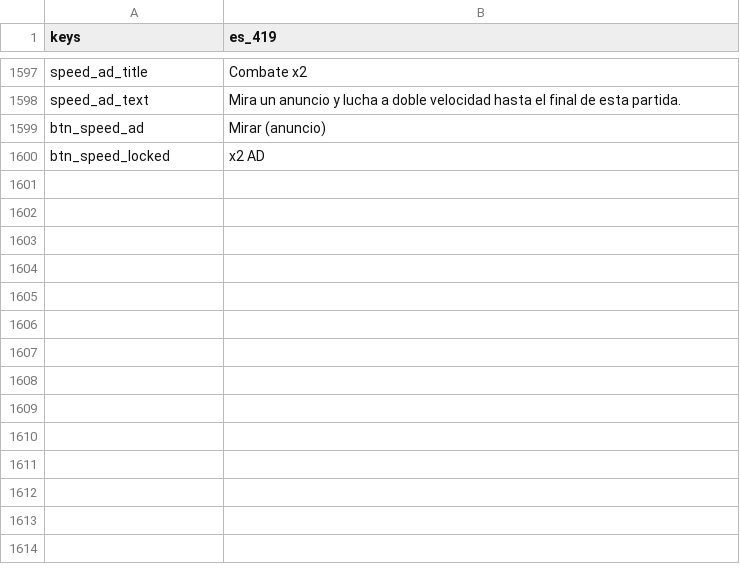
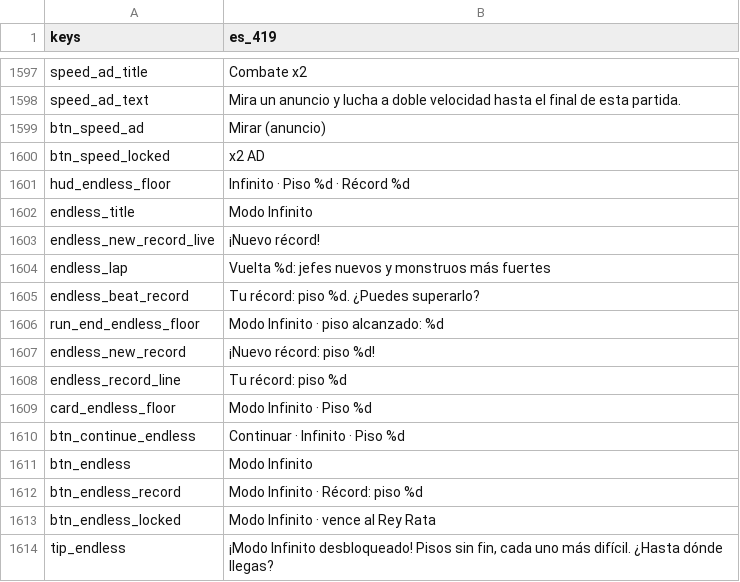
Before and after one commit to fefaofefao/Bone-tribe, a CSV file: i18n/es_419.csv, drawn as a sheet; only a part is shown, gaps mark what is left out.

```diff
--- a/i18n/es_419.csv
+++ b/i18n/es_419.csv
@@ -1600 +1600,15 @@ btn_speed_ad,Mirar (anuncio)
 btn_speed_locked,x2 AD
+hud_endless_floor,Infinito · Piso %d · Récord %d
+endless_title,Modo Infinito
+endless_new_record_live,¡Nuevo récord!
+endless_lap,Vuelta %d: jefes nuevos y monstruos más fuertes
+endless_beat_record,Tu récord: piso %d. ¿Puedes superarlo?
+run_end_endless_floor,Modo Infinito · piso alcanzado: %d
+endless_new_record,¡Nuevo récord: piso %d!
+endless_record_line,Tu récord: piso %d
+card_endless_floor,Modo Infinito · Piso %d
+btn_continue_endless,Continuar · Infinito · Piso %d
+btn_endless,Modo Infinito
+btn_endless_record,Modo Infinito · Récord: piso %d
+btn_endless_locked,Modo Infinito · vence al Rey Rata
+tip_endless,"¡Modo Infinito desbloqueado! Pisos sin fin, cada uno más difícil. ¿Hasta dónde llegas?"
```
Also changed, not shown: i18n/en_US.csv, i18n/pt_BR.csv, 17 other files.
